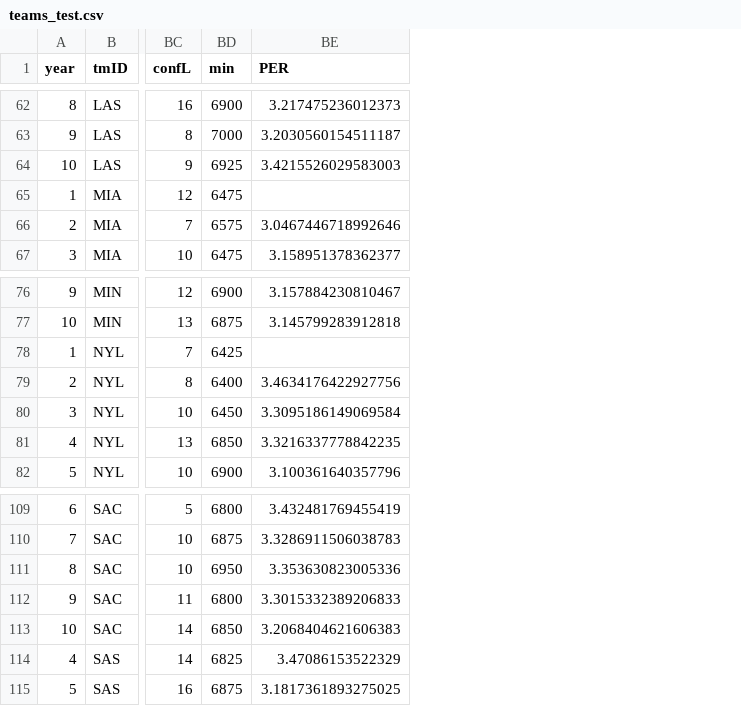
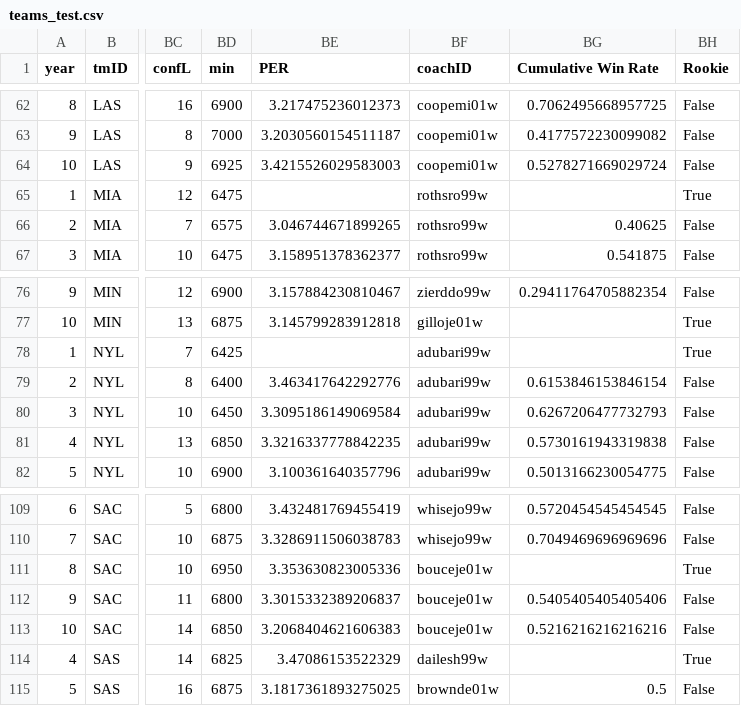
Before and after one commit to sirkotal/feup-ac, a CSV file: dataset/processed/teams_test.csv, drawn as a sheet; only a part is shown, gaps mark what is left out; the diff covers the shown part only; the diff names each change by its address in the sheet, - before the commit and + after, or states it on an @@ line.

```diff
--- a/dataset/processed/teams_test.csv
+++ b/dataset/processed/teams_test.csv
+column BF (coachID), rows 62-67: coopemi01w | coopemi01w | coopemi01w | rothsro99w | rothsro99w | rothsro99w; rows 76-82: zierddo99w | gilloje01w | adubari99w | adubari99w | adubari99w | adubari99w | adubari99w; rows 109-115: whisejo99w | whisejo99w | bouceje01w | bouceje01w | bouceje01w | dailesh99w | brownde01w
+column BG (Cumulative Win Rate), rows 62-67: 0.7062495668957725 | 0.4177572230099082 | 0.5278271669029724 |  | 0.40625 | 0.541875; rows 76-82: 0.29411764705882354 |  |  | 0.6153846153846154 | 0.6267206477732793 | 0.5730161943319838 | 0.5013166230054775; rows 109-115: 0.5720454545454545 | 0.7049469696969696 |  | 0.5405405405405406 | 0.5216216216216216 |  | 0.5
+column BH (Rookie), rows 62-67: False | False | False | True | False | False; rows 76-82: False | True | True | False | False | False | False; rows 109-115: False | False | True | False | False | True | False
-BE66 (PER): 3.0467446718992646
+BE66 (PER): 3.046744671899265
-BE79 (PER): 3.4634176422927756
+BE79 (PER): 3.463417642292776
-BE112 (PER): 3.3015332389206833
+BE112 (PER): 3.3015332389206837
```
Also changed, not shown: 18 edited cells elsewhere in this file, 3 other files.
